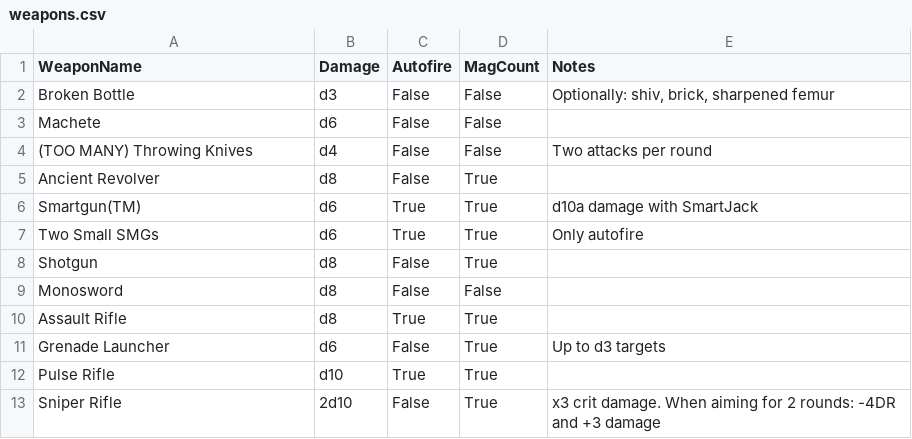
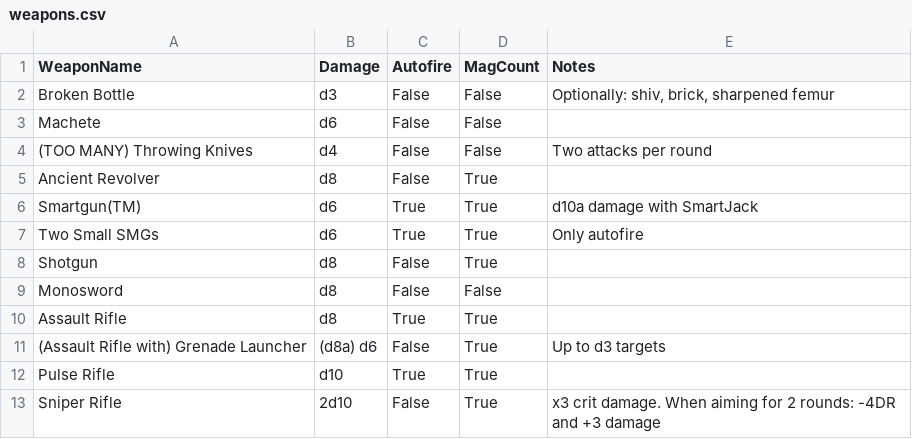
Before and after one commit to weisje/punkRoller, a CSV file: Documents/weapons.csv, drawn as a sheet.

Commit message:
populated weaponList list in weaponRoller() with weapons.csv. Randomly selected weapon from weaponList as weaponChoice. Updated weapons.csv. Randomly rolled a magCount if the weapon has a magazine.

```diff
--- a/Documents/weapons.csv
+++ b/Documents/weapons.csv
@@ -10,3 +10,3 @@ Monosword|d8|False|False|
 Assault Rifle|d8|True|True|
-Grenade Launcher|d6|False|True|Up to d3 targets
+(Assault Rifle with) Grenade Launcher|(d8a) d6|False|True|Up to d3 targets
 Pulse Rifle|d10|True|True|
```
Also changed, not shown: 1 other file.
